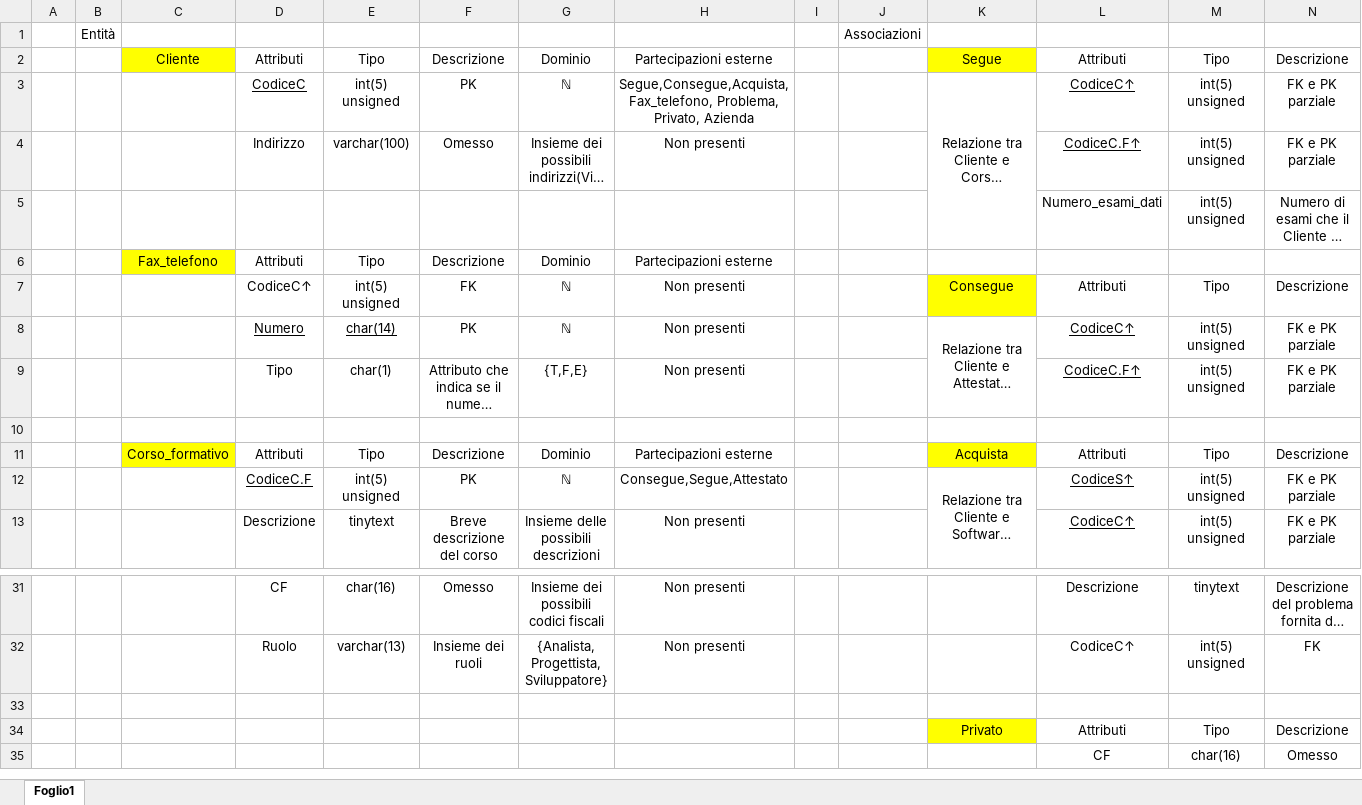
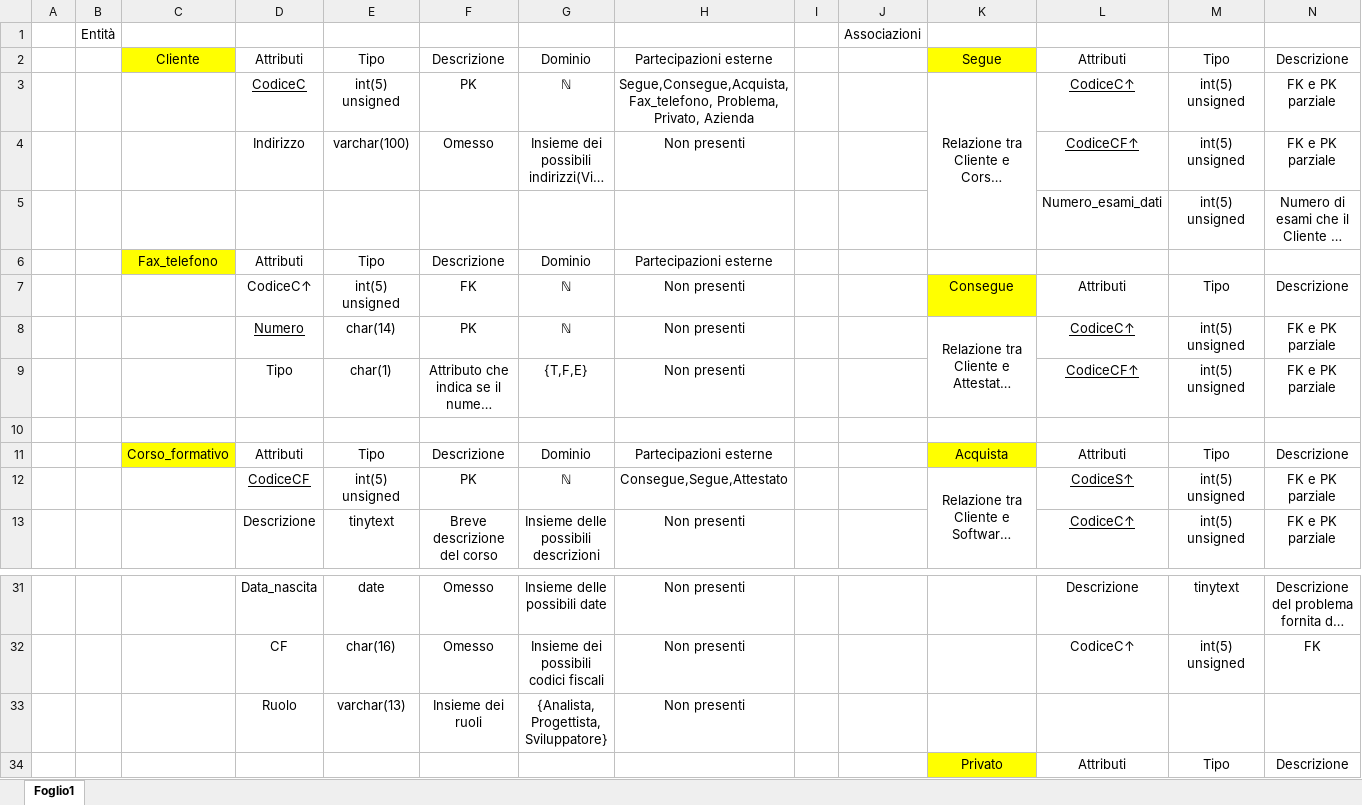
Before and after one commit to DbProject-Tortora19-20/Modello-logico, an Excel workbook: Tabelle.xlsx, sheet Foglio1, drawn as a sheet; only a part is shown, gaps mark what is left out; the shorter side is filled out with more unchanged rows; long unchanged cells end in …; values as stored, in another font and other column widths than the file's, no borders; rows hold the shown columns only; the diff covers the shown part only; the diff names each change by its address in the sheet, - before the commit and + after, or states it on an @@ line.

```diff
--- a/Tabelle.xlsx (sheet Foglio1)
+++ b/Tabelle.xlsx (sheet Foglio1)
-L4: CodiceC.F↑
+L4: CodiceCF↑
-E8 underline: on
+E8 underline: off
-L9: CodiceC.F↑
+L9: CodiceCF↑
-D12: CodiceC.F
+D12: CodiceCF
-D31: CF
+D31: Data_nascita
-E31: char(16)
+E31: date
-G31: Insieme dei possibili codici fiscali
+G31: Insieme delle possibili date
-D32: Ruolo
+D32: CF
-E32: varchar(13)
+E32: char(16)
-F32: Insieme dei ruoli
+F32: Omesso
-G32: {Analista, Progettista, Sviluppatore}
+G32: Insieme dei possibili codici fiscali
-row 33: (empty)
+row 33:  |  |  | Ruolo | varchar(13) | Insieme dei ruoli | {Analista, Progettista, Sviluppatore} | Non presenti
```
Also changed, not shown: 2 added rows, 2 removed rows, 26 edited cells and cell formats elsewhere in this sheet.
